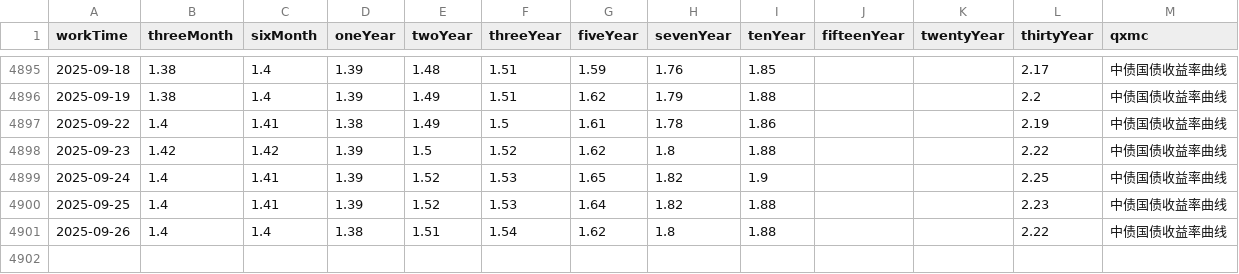
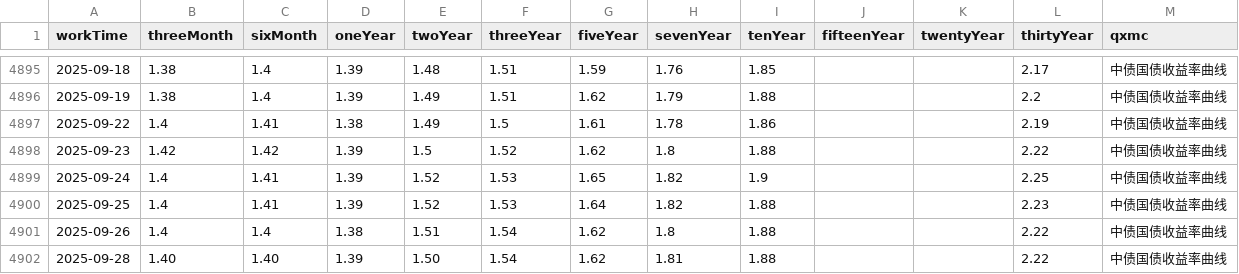
Before and after one commit to AFAN-LIFE/macropage, a CSV file: data/yield.csv, drawn as a sheet; only a part is shown, gaps mark what is left out.

Commit message:
daily update tushare data

```diff
--- a/data/yield.csv
+++ b/data/yield.csv
@@ -4901 +4901,2 @@ workTime,threeMonth,sixMonth,oneYear,twoYear,threeYear,fiveYear,sevenYear,tenYea
 2025-09-26,1.4,1.4,1.38,1.51,1.54,1.62,1.8,1.88,,,2.22,中债国债收益率曲线
+2025-09-28,1.40,1.40,1.39,1.50,1.54,1.62,1.81,1.88,,,2.22,中债国债收益率曲线
```
Also changed, not shown: data/global_index.csv.
